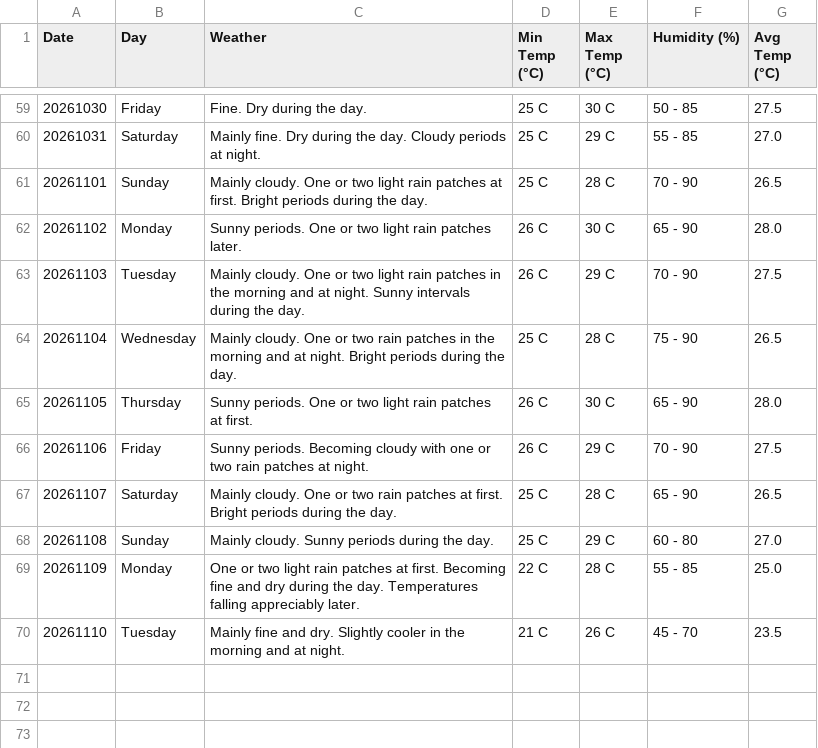
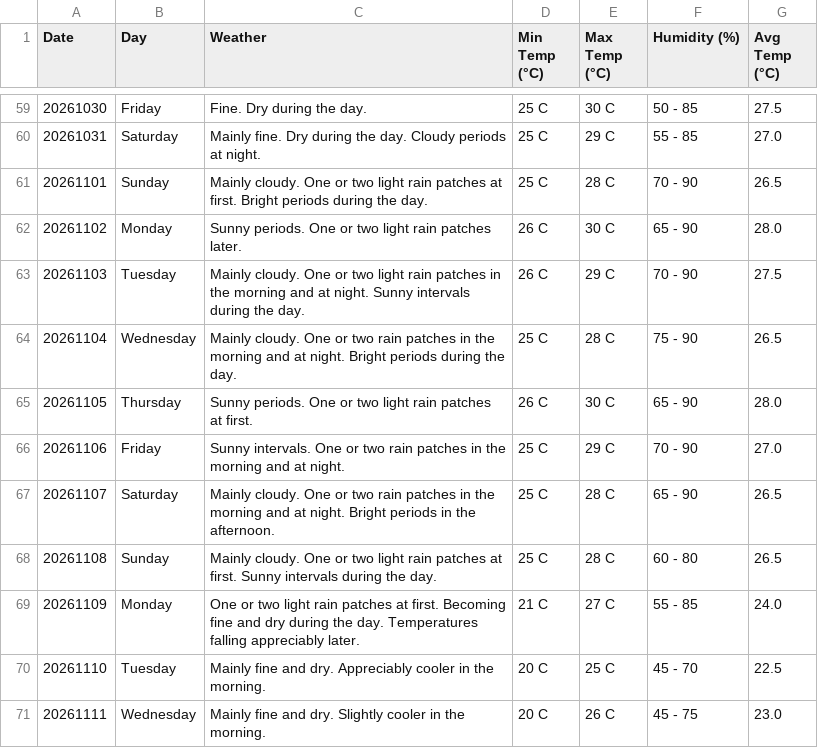
Before and after one commit to claymorewatchout-ops/weather-crawler, a CSV file: weather_forecast.csv, drawn as a sheet; only a part is shown, gaps mark what is left out.

```diff
--- a/weather_forecast.csv
+++ b/weather_forecast.csv
@@ -65,6 +65,7 @@ Date,Day,Weather,Min Temp (°C),Max Temp (°C),Humidity (%),Avg Temp (°C)
 20261105,Thursday,Sunny periods. One or two light rain patches at first.,26 C,30 C,65 - 90,28.0
-20261106,Friday,Sunny periods. Becoming cloudy with one or two rain patches at night.,26 C,29 C,70 - 90,27.5
-20261107,Saturday,Mainly cloudy. One or two rain patches at first. Bright periods during the day.,25 C,28 C,65 - 90,26.5
-20261108,Sunday,Mainly cloudy. Sunny periods during the day.,25 C,29 C,60 - 80,27.0
-20261109,Monday,One or two light rain patches at first. Becoming fine and dry during the day. Temperatures falling appreciably later.,22 C,28 C,55 - 85,25.0
-20261110,Tuesday,Mainly fine and dry. Slightly cooler in the morning and at night.,21 C,26 C,45 - 70,23.5
+20261106,Friday,Sunny intervals. One or two rain patches in the morning and at night.,25 C,29 C,70 - 90,27.0
+20261107,Saturday,Mainly cloudy. One or two rain patches in the morning and at night. Bright periods in the afternoon.,25 C,28 C,65 - 90,26.5
+20261108,Sunday,Mainly cloudy. One or two light rain patches at first. Sunny intervals during the day.,25 C,28 C,60 - 80,26.5
+20261109,Monday,One or two light rain patches at first. Becoming fine and dry during the day. Temperatures falling appreciably later.,21 C,27 C,55 - 85,24.0
+20261110,Tuesday,Mainly fine and dry. Appreciably cooler in the morning.,20 C,25 C,45 - 70,22.5
+20261111,Wednesday,Mainly fine and dry. Slightly cooler in the morning.,20 C,26 C,45 - 75,23.0
```
